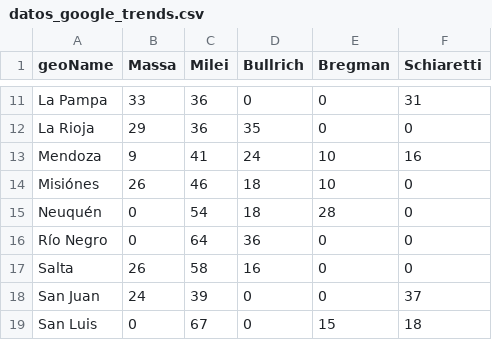
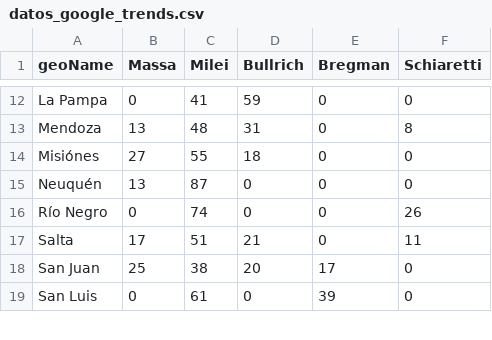
Before and after one commit to devisag/workshop-actions-python, a CSV file: datos_google_trends.csv, drawn as a sheet; only a part is shown, gaps mark what is left out; removed rows and columns are numbered as before the commit, all else as after; the diff covers the shown part only; the diff names each change by its address in the sheet, - before the commit and + after, or states it on an @@ line.

```diff
--- a/datos_google_trends.csv
+++ b/datos_google_trends.csv
-B12 (Massa): 33
+B12 (Massa): 0
-C12 (Milei): 36
+C12 (Milei): 41
-D12 (Bullrich): 0
+D12 (Bullrich): 59
-F12 (Schiaretti): 31
+F12 (Schiaretti): 0
-row 12: La Rioja | 29 | 36 | 35 | 0 | 0
-B13 (Massa): 9
+B13 (Massa): 13
-C13 (Milei): 41
+C13 (Milei): 48
-D13 (Bullrich): 24
+D13 (Bullrich): 31
-E13:E14 (Bregman): 10
+E13:E14 (Bregman): 0
-F13 (Schiaretti): 16
+F13 (Schiaretti): 8
-B14 (Massa): 26
+B14 (Massa): 27
-C14 (Milei): 46
+C14 (Milei): 55
-B15 (Massa): 0
+B15 (Massa): 13
-C15 (Milei): 54
+C15 (Milei): 87
-D15 (Bullrich): 18
+D15 (Bullrich): 0
-E15 (Bregman): 28
+E15 (Bregman): 0
-C16 (Milei): 64
+C16 (Milei): 74
-D16 (Bullrich): 36
+D16 (Bullrich): 0
-F16 (Schiaretti): 0
+F16 (Schiaretti): 26
-B17 (Massa): 26
+B17 (Massa): 17
-C17 (Milei): 58
+C17 (Milei): 51
-D17 (Bullrich): 16
+D17 (Bullrich): 21
-F17 (Schiaretti): 0
+F17 (Schiaretti): 11
-B18 (Massa): 24
+B18 (Massa): 25
-C18 (Milei): 39
+C18 (Milei): 38
-D18 (Bullrich): 0
+D18 (Bullrich): 20
-E18 (Bregman): 0
+E18 (Bregman): 17
-F18 (Schiaretti): 37
+F18 (Schiaretti): 0
-C19 (Milei): 67
+C19 (Milei): 61
-E19 (Bregman): 15
+E19 (Bregman): 39
-F19 (Schiaretti): 18
+F19 (Schiaretti): 0
```
Also changed, not shown: 1 added row and 47 edited cells elsewhere in this file.
